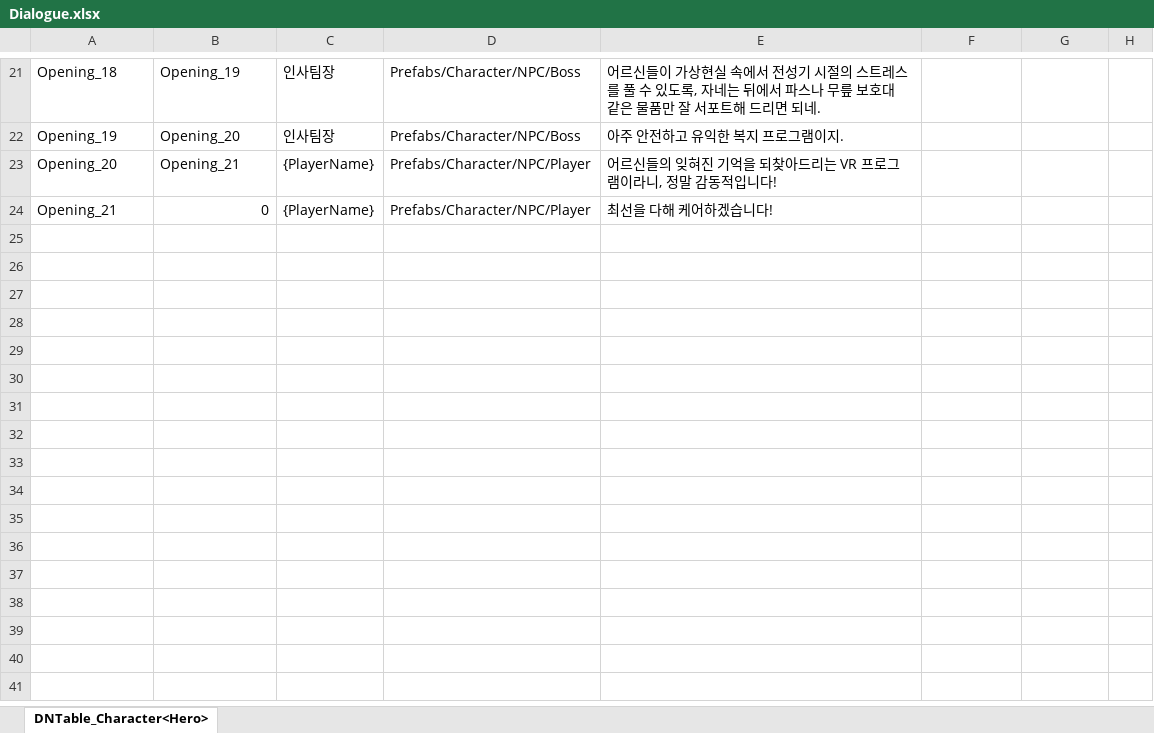
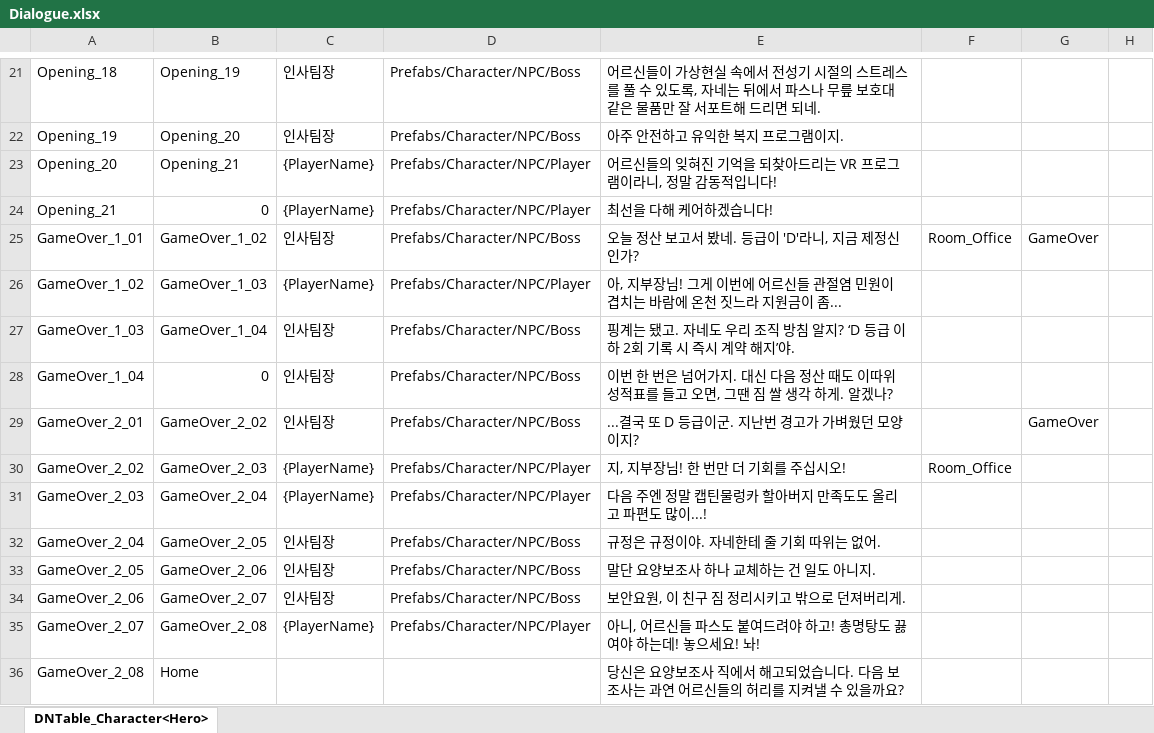
Before and after one commit to OZ-ACE/ACE, an Excel workbook: JsonConverter/ExcelFiles/Dialogue.xlsx, sheet DNTable_Character<Hero>, drawn as a sheet; only a part is shown, gaps mark what is left out; values as stored, in another font and other column widths than the file's, no borders; the diff names each change by its address in the sheet, - before the commit and + after, or states it on an @@ line.

```diff
--- a/JsonConverter/ExcelFiles/Dialogue.xlsx (sheet DNTable_Character<Hero>)
+++ b/JsonConverter/ExcelFiles/Dialogue.xlsx (sheet DNTable_Character<Hero>)
+row 25: GameOver_1_01 | GameOver_1_02 | 인사팀장 | Prefabs/Character/NPC/Boss | 오늘 정산 보고서 봤네. 등급이 'D'라니, 지금 제정신인가? | Room_Office | GameOver
+row 26: GameOver_1_02 | GameOver_1_03 | {PlayerName} | Prefabs/Character/NPC/Player | 아, 지부장님! 그게 이번에 어르신들 관절염 민원이 겹치는 바람에 온천 짓느라 지원금이 좀...
+row 27: GameOver_1_03 | GameOver_1_04 | 인사팀장 | Prefabs/Character/NPC/Boss | 핑계는 됐고. 자네도 우리 조직 방침 알지? ‘D 등급 이하 2회 기록 시 즉시 계약 해지’야.
+row 28: GameOver_1_04 | 0 | 인사팀장 | Prefabs/Character/NPC/Boss | 이번 한 번은 넘어가지. 대신 다음 정산 때도 이따위 성적표를 들고 오면, 그땐 짐 쌀 생각 하게. 알겠나?
+row 29: GameOver_2_01 | GameOver_2_02 | 인사팀장 | Prefabs/Character/NPC/Boss | ...결국 또 D 등급이군. 지난번 경고가 가벼웠던 모양이지? |  | GameOver
+row 30: GameOver_2_02 | GameOver_2_03 | {PlayerName} | Prefabs/Character/NPC/Player | 지, 지부장님! 한 번만 더 기회를 주십시오! | Room_Office
+row 31: GameOver_2_03 | GameOver_2_04 | {PlayerName} | Prefabs/Character/NPC/Player | 다음 주엔 정말 캡틴물렁카 할아버지 만족도도 올리고 파편도 많이...!
+row 32: GameOver_2_04 | GameOver_2_05 | 인사팀장 | Prefabs/Character/NPC/Boss | 규정은 규정이야. 자네한테 줄 기회 따위는 없어.
+row 33: GameOver_2_05 | GameOver_2_06 | 인사팀장 | Prefabs/Character/NPC/Boss | 말단 요양보조사 하나 교체하는 건 일도 아니지.
+row 34: GameOver_2_06 | GameOver_2_07 | 인사팀장 | Prefabs/Character/NPC/Boss | 보안요원, 이 친구 짐 정리시키고 밖으로 던져버리게.
+row 35: GameOver_2_07 | GameOver_2_08 | {PlayerName} | Prefabs/Character/NPC/Player | 아니, 어르신들 파스도 붙여드려야 하고! 총명탕도 끓여야 하는데! 놓으세요! 놔!
+row 36: GameOver_2_08 | Home |  |  | 당신은 요양보조사 직에서 해고되었습니다. 다음 보조사는 과연 어르신들의 허리를 지켜낼 수 있을까요?
```
Also changed, not shown: JsonConverter/ExcelFiles/Loading.xlsx, JsonConverter/ExcelFiles/Quest.xlsx, 32 other files.
